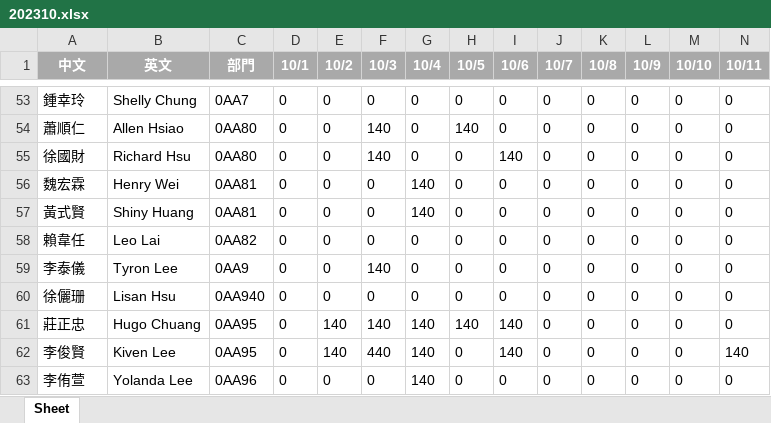
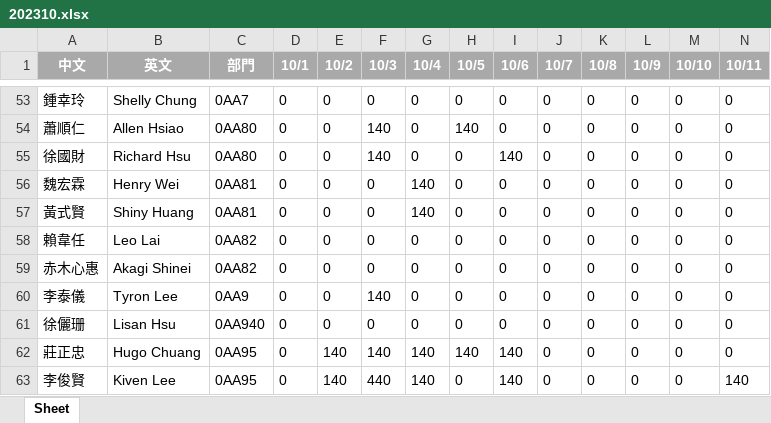
Before and after one commit to Git-rl8002002/otsuka_factory_system, an Excel workbook: excel/202310.xlsx, sheet Sheet, drawn as a sheet; only a part is shown, gaps mark what is left out; the shorter side is filled out with more unchanged rows; values as stored, in another font and other column widths than the file's, no borders; rows hold the shown columns only; the diff names each change by its address in the sheet, - before the commit and + after, or states it on an @@ line.

```diff
--- a/excel/202310.xlsx (sheet Sheet)
+++ b/excel/202310.xlsx (sheet Sheet)
+row 59: 赤木心惠 | Akagi Shinei | 0AA82 | 0 | 0 | 0 | 0 | 0 | 0 | 0 | 0 | 0 | 0 | 0
```
Also changed, not shown: excel/202309.xlsx, 17 other files.
